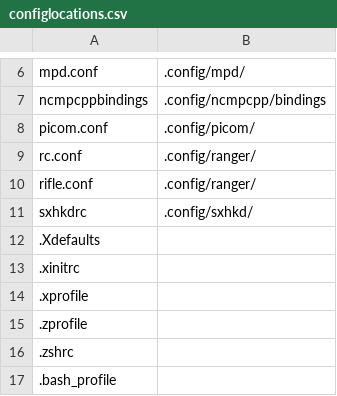
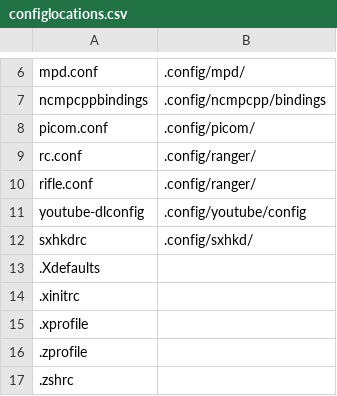
Before and after one commit to qlrs/arch, a CSV file: stuff/configlocations.csv, drawn as a sheet; only a part is shown, gaps mark what is left out; the shorter side is filled out with more unchanged rows; the diff names each change by its address in the sheet, - before the commit and + after, or states it on an @@ line.

```diff
--- a/stuff/configlocations.csv
+++ b/stuff/configlocations.csv
+row 11: youtube-dlconfig | .config/youtube/config
```
Also changed, not shown: 1 other file.
